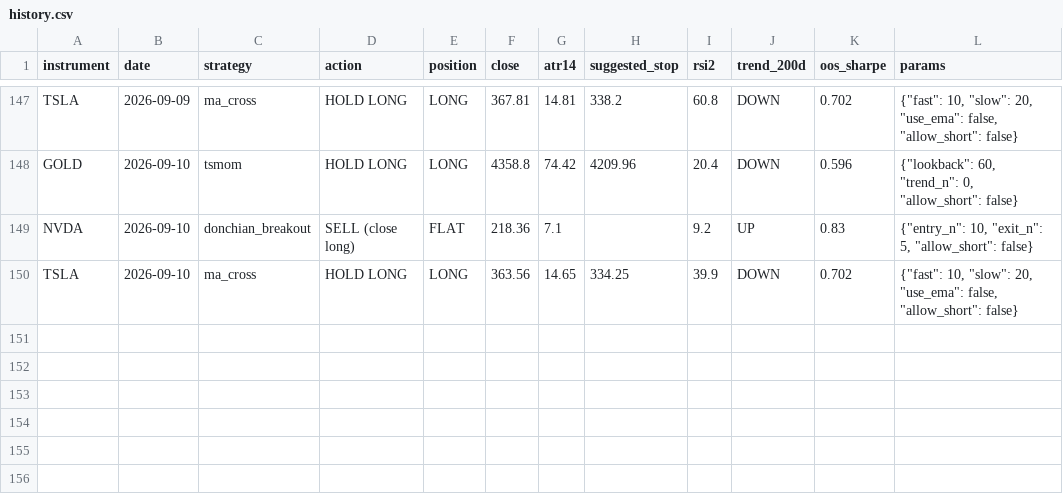
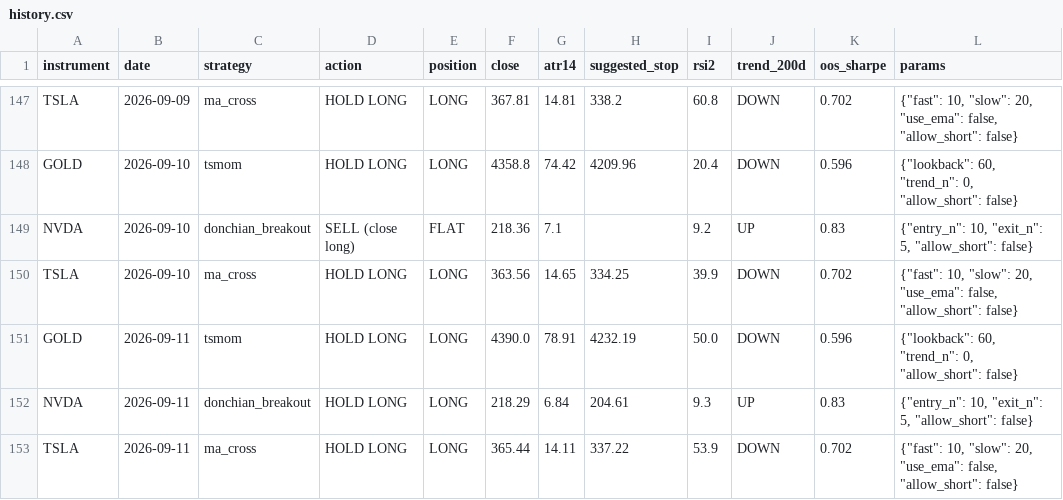
Before and after one commit to LynchDyl/Trading-, a CSV file: signals/history.csv, drawn as a sheet; only a part is shown, gaps mark what is left out.

```diff
--- a/signals/history.csv
+++ b/signals/history.csv
@@ -150 +150,4 @@ NVDA,2026-09-10,donchian_breakout,SELL (close long),FLAT,218.36,7.1,,9.2,UP,0.83
 TSLA,2026-09-10,ma_cross,HOLD LONG,LONG,363.56,14.65,334.25,39.9,DOWN,0.702,"{""fast"": 10, ""slow"": 20, ""use_ema"": false, ""allow_short"": false}"
+GOLD,2026-09-11,tsmom,HOLD LONG,LONG,4390.0,78.91,4232.19,50.0,DOWN,0.596,"{""lookback"": 60, ""trend_n"": 0, ""allow_short"": false}"
+NVDA,2026-09-11,donchian_breakout,HOLD LONG,LONG,218.29,6.84,204.61,9.3,UP,0.83,"{""entry_n"": 10, ""exit_n"": 5, ""allow_short"": false}"
+TSLA,2026-09-11,ma_cross,HOLD LONG,LONG,365.44,14.11,337.22,53.9,DOWN,0.702,"{""fast"": 10, ""slow"": 20, ""use_ema"": false, ""allow_short"": false}"
```
Also changed, not shown: data/BTC.csv, data/EFA.csv, 19 other files.
